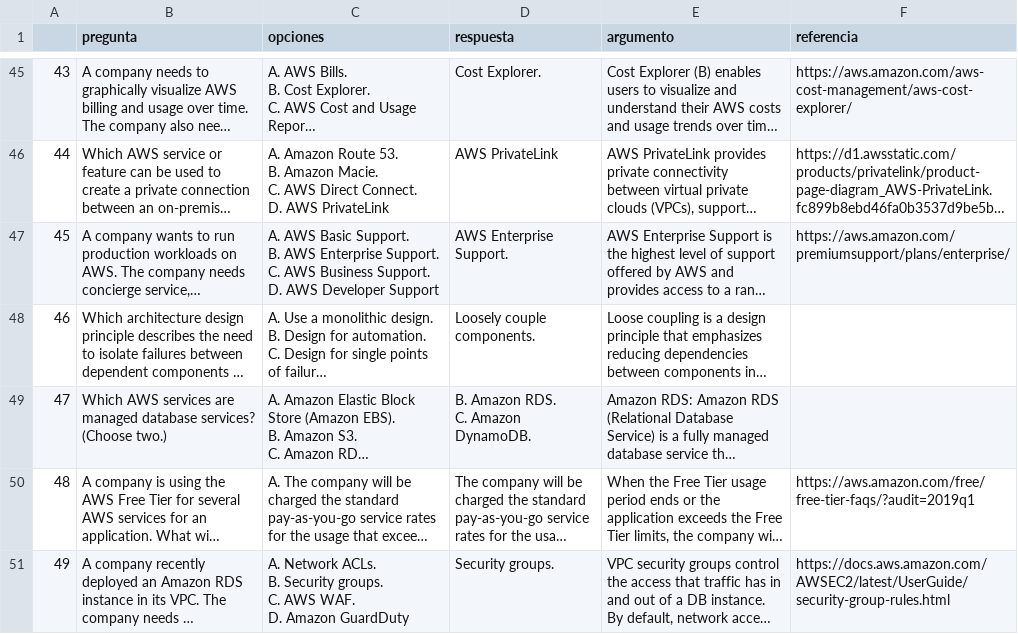
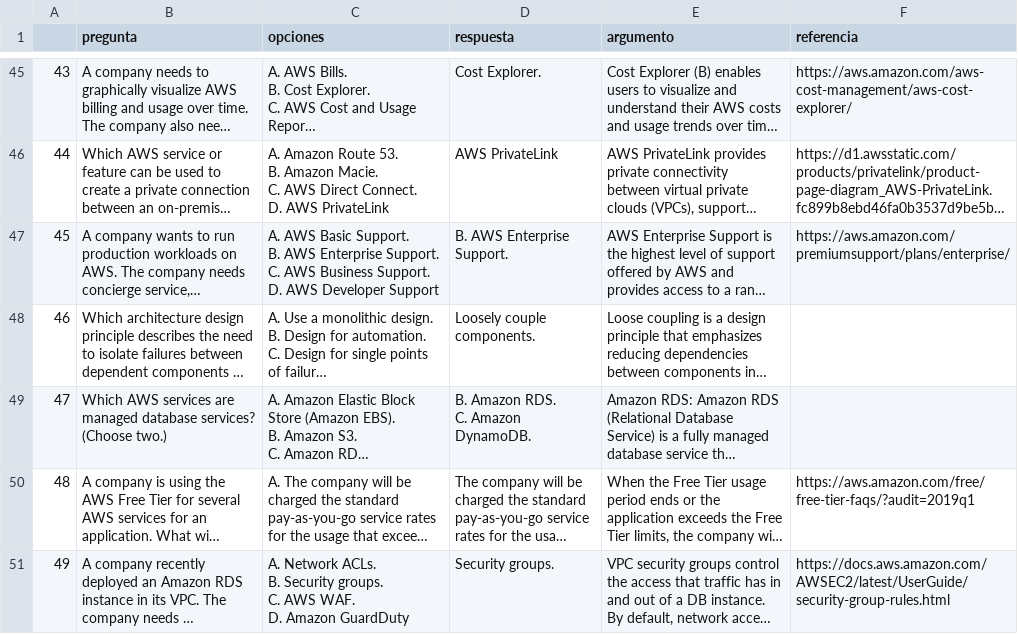
Before and after one commit to AndreiGatoCB/AWS-cloud-practitioner-flashcards, a CSV file: data/data_en.csv, drawn as a sheet; only a part is shown, gaps mark what is left out; long unchanged cells end in …; the diff names each change by its address in the sheet, - before the commit and + after, or states it on an @@ line.

```diff
--- a/data/data_en.csv
+++ b/data/data_en.csv
-D47 (respuesta): AWS Enterprise Support.
+D47 (respuesta): B. AWS Enterprise Support.
```
Also changed, not shown: data/data_es.csv.
